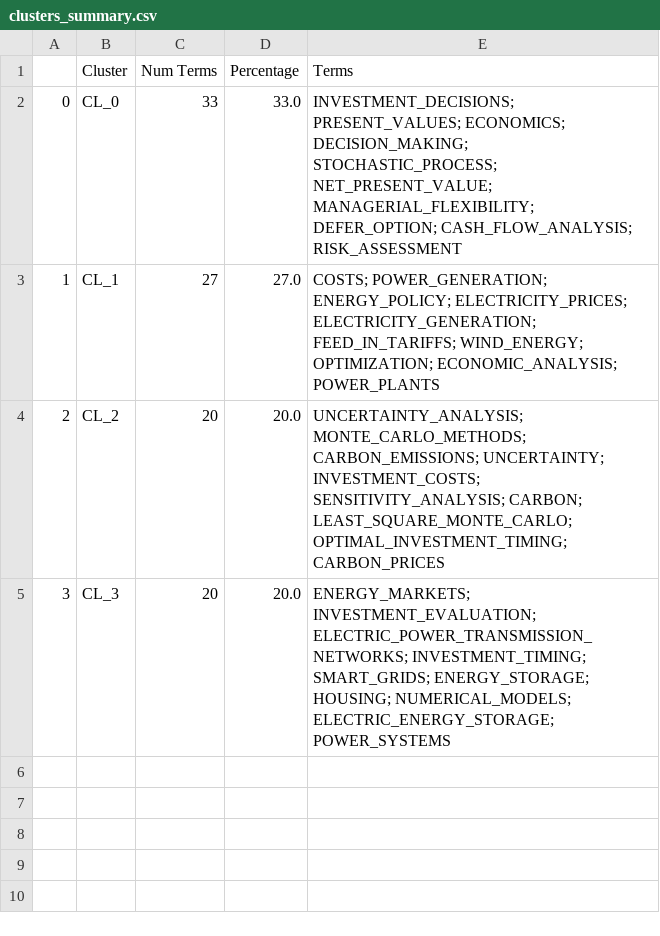
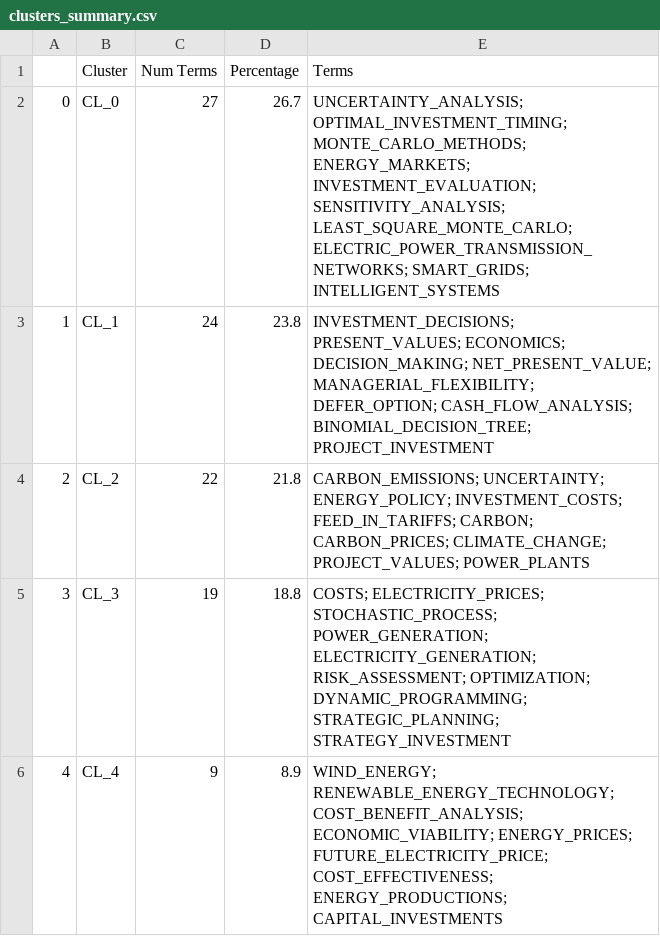
Before and after one commit to jdvelasq/tm2_real_options_in_pv, a CSV file: tables/clusters_summary.csv, drawn as a sheet.

Commit message:
clusters por año

```diff
--- a/tables/clusters_summary.csv
+++ b/tables/clusters_summary.csv
@@ -1,5 +1,6 @@
 	Cluster	Num Terms	Percentage	Terms
-0	CL_0	33	33.0	INVESTMENT_DECISIONS; PRESENT_VALUES; ECONOMICS; DECISION_MAKING; STOCHASTIC_PROCESS; NET_PRESENT_VALUE; MANAGERIAL_FLEXIBILITY; DEFER_OPTION; CASH_FLOW_ANALYSIS; RISK_ASSESSMENT
-1	CL_1	27	27.0	COSTS; POWER_GENERATION; ENERGY_POLICY; ELECTRICITY_PRICES; ELECTRICITY_GENERATION; FEED_IN_TARIFFS; WIND_ENERGY; OPTIMIZATION; ECONOMIC_ANALYSIS; POWER_PLANTS
-2	CL_2	20	20.0	UNCERTAINTY_ANALYSIS; MONTE_CARLO_METHODS; CARBON_EMISSIONS; UNCERTAINTY; INVESTMENT_COSTS; SENSITIVITY_ANALYSIS; CARBON; LEAST_SQUARE_MONTE_CARLO; OPTIMAL_INVESTMENT_TIMING; CARBON_PRICES
-3	CL_3	20	20.0	ENERGY_MARKETS; INVESTMENT_EVALUATION; ELECTRIC_POWER_TRANSMISSION_NETWORKS; INVESTMENT_TIMING; SMART_GRIDS; ENERGY_STORAGE; HOUSING; NUMERICAL_MODELS; ELECTRIC_ENERGY_STORAGE; POWER_SYSTEMS
+0	CL_0	27	26.7	UNCERTAINTY_ANALYSIS; OPTIMAL_INVESTMENT_TIMING; MONTE_CARLO_METHODS; ENERGY_MARKETS; INVESTMENT_EVALUATION; SENSITIVITY_ANALYSIS; LEAST_SQUARE_MONTE_CARLO; ELECTRIC_POWER_TRANSMISSION_NETWORKS; SMART_GRIDS; INTELLIGENT_SYSTEMS
+1	CL_1	24	23.8	INVESTMENT_DECISIONS; PRESENT_VALUES; ECONOMICS; DECISION_MAKING; NET_PRESENT_VALUE; MANAGERIAL_FLEXIBILITY; DEFER_OPTION; CASH_FLOW_ANALYSIS; BINOMIAL_DECISION_TREE; PROJECT_INVESTMENT
+2	CL_2	22	21.8	CARBON_EMISSIONS; UNCERTAINTY; ENERGY_POLICY; INVESTMENT_COSTS; FEED_IN_TARIFFS; CARBON; CARBON_PRICES; CLIMATE_CHANGE; PROJECT_VALUES; POWER_PLANTS
+3	CL_3	19	18.8	COSTS; ELECTRICITY_PRICES; STOCHASTIC_PROCESS; POWER_GENERATION; ELECTRICITY_GENERATION; RISK_ASSESSMENT; OPTIMIZATION; DYNAMIC_PROGRAMMING; STRATEGIC_PLANNING; STRATEGY_INVESTMENT
+4	CL_4	9	8.9	WIND_ENERGY; RENEWABLE_ENERGY_TECHNOLOGY; COST_BENEFIT_ANALYSIS; ECONOMIC_VIABILITY; ENERGY_PRICES; FUTURE_ELECTRICITY_PRICE; COST_EFFECTIVENESS; ENERGY_PRODUCTIONS; CAPITAL_INVESTMENTS
```
Also changed, not shown: 36 other files.
